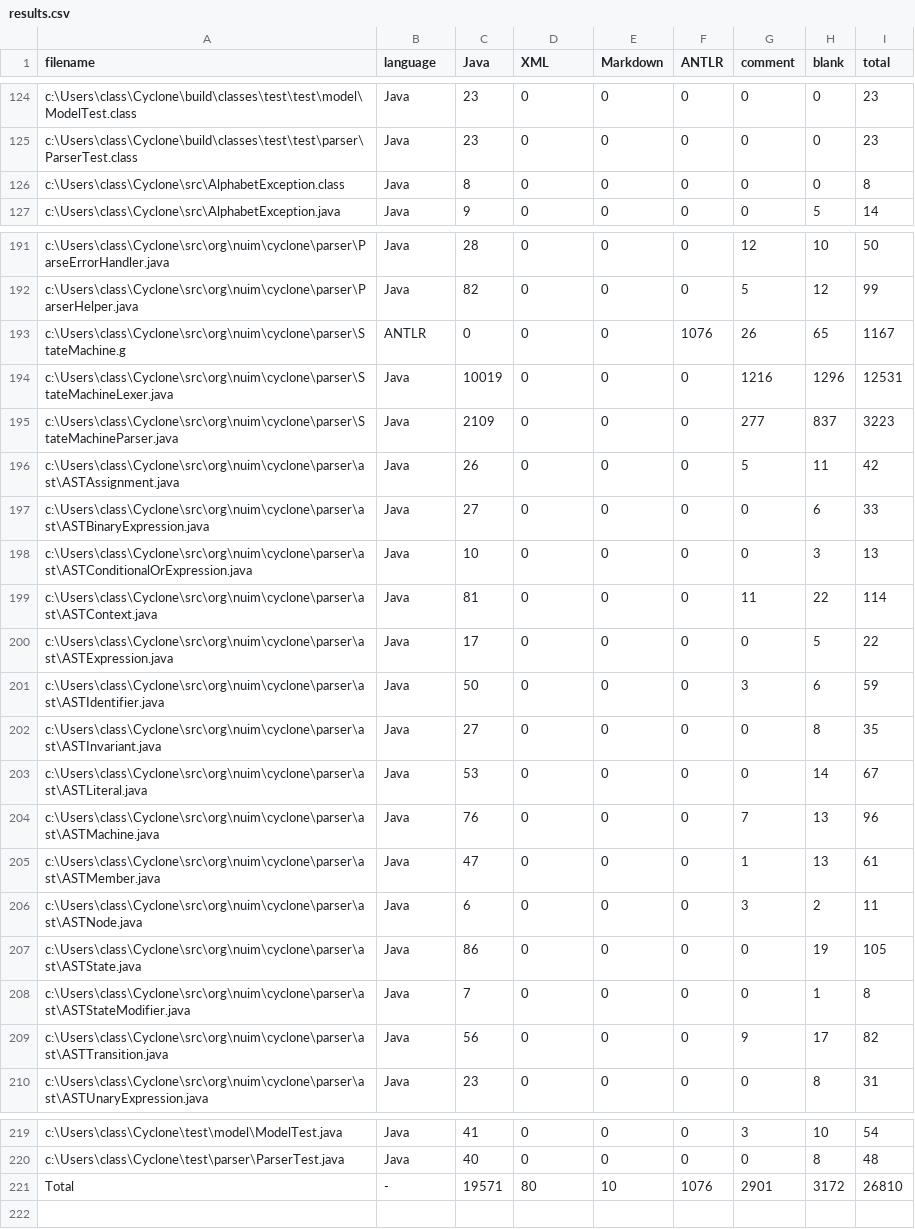
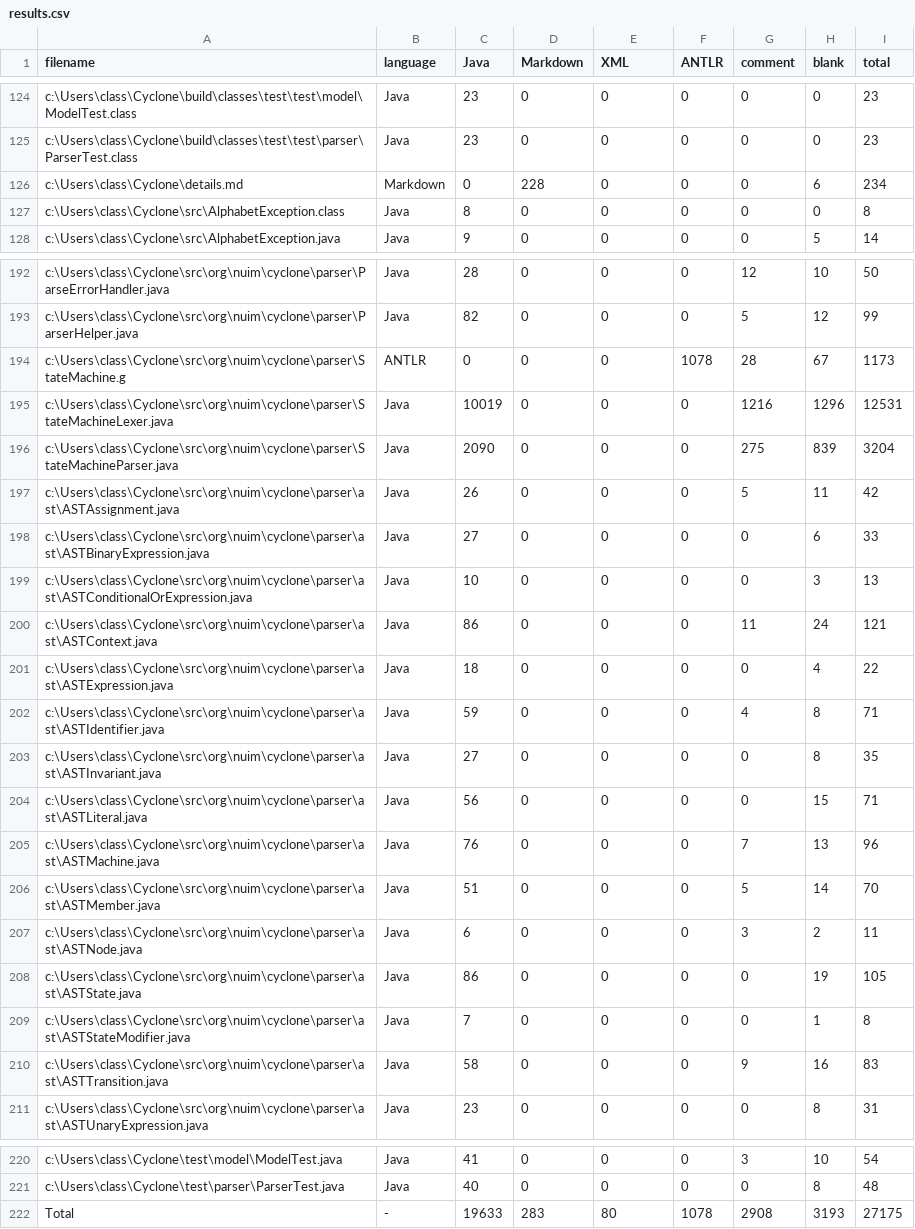
Before and after one commit to classicwuhao/Cyclone, a CSV file: .VSCodeCounter/results.csv, drawn as a sheet; only a part is shown, gaps mark what is left out; the diff covers the shown part only.

```diff
--- a/.VSCodeCounter/results.csv
+++ b/.VSCodeCounter/results.csv
@@ -1 +1 @@
-"filename", "language", "Java", "XML", "Markdown", "ANTLR", "comment", "blank", "total"
+"filename", "language", "Java", "Markdown", "XML", "ANTLR", "comment", "blank", "total"
@@ -125,2 +125,3 @@
 "c:\Users\class\Cyclone\build\classes\test\test\parser\ParserTest.class", "Java", 23, 0, 0, 0, 0, 0, 23
+"c:\Users\class\Cyclone\details.md", "Markdown", 0, 228, 0, 0, 0, 6, 234
 "c:\Users\class\Cyclone\src\AlphabetException.class", "Java", 8, 0, 0, 0, 0, 0, 8
@@ -192,5 +193,5 @@
 "c:\Users\class\Cyclone\src\org\nuim\cyclone\parser\ParserHelper.java", "Java", 82, 0, 0, 0, 5, 12, 99
-"c:\Users\class\Cyclone\src\org\nuim\cyclone\parser\StateMachine.g", "ANTLR", 0, 0, 0, 1076, 26, 65, 1167
+"c:\Users\class\Cyclone\src\org\nuim\cyclone\parser\StateMachine.g", "ANTLR", 0, 0, 0, 1078, 28, 67, 1173
 "c:\Users\class\Cyclone\src\org\nuim\cyclone\parser\StateMachineLexer.java", "Java", 10019, 0, 0, 0, 1216, 1296, 12531
-"c:\Users\class\Cyclone\src\org\nuim\cyclone\parser\StateMachineParser.java", "Java", 2109, 0, 0, 0, 277, 837, 3223
+"c:\Users\class\Cyclone\src\org\nuim\cyclone\parser\StateMachineParser.java", "Java", 2090, 0, 0, 0, 275, 839, 3204
 "c:\Users\class\Cyclone\src\org\nuim\cyclone\parser\ast\ASTAssignment.java", "Java", 26, 0, 0, 0, 5, 11, 42
@@ -198,9 +199,9 @@
 "c:\Users\class\Cyclone\src\org\nuim\cyclone\parser\ast\ASTConditionalOrExpression.java", "Java", 10, 0, 0, 0, 0, 3, 13
-"c:\Users\class\Cyclone\src\org\nuim\cyclone\parser\ast\ASTContext.java", "Java", 81, 0, 0, 0, 11, 22, 114
-"c:\Users\class\Cyclone\src\org\nuim\cyclone\parser\ast\ASTExpression.java", "Java", 17, 0, 0, 0, 0, 5, 22
-"c:\Users\class\Cyclone\src\org\nuim\cyclone\parser\ast\ASTIdentifier.java", "Java", 50, 0, 0, 0, 3, 6, 59
+"c:\Users\class\Cyclone\src\org\nuim\cyclone\parser\ast\ASTContext.java", "Java", 86, 0, 0, 0, 11, 24, 121
+"c:\Users\class\Cyclone\src\org\nuim\cyclone\parser\ast\ASTExpression.java", "Java", 18, 0, 0, 0, 0, 4, 22
+"c:\Users\class\Cyclone\src\org\nuim\cyclone\parser\ast\ASTIdentifier.java", "Java", 59, 0, 0, 0, 4, 8, 71
 "c:\Users\class\Cyclone\src\org\nuim\cyclone\parser\ast\ASTInvariant.java", "Java", 27, 0, 0, 0, 0, 8, 35
-"c:\Users\class\Cyclone\src\org\nuim\cyclone\parser\ast\ASTLiteral.java", "Java", 53, 0, 0, 0, 0, 14, 67
+"c:\Users\class\Cyclone\src\org\nuim\cyclone\parser\ast\ASTLiteral.java", "Java", 56, 0, 0, 0, 0, 15, 71
 "c:\Users\class\Cyclone\src\org\nuim\cyclone\parser\ast\ASTMachine.java", "Java", 76, 0, 0, 0, 7, 13, 96
-"c:\Users\class\Cyclone\src\org\nuim\cyclone\parser\ast\ASTMember.java", "Java", 47, 0, 0, 0, 1, 13, 61
+"c:\Users\class\Cyclone\src\org\nuim\cyclone\parser\ast\ASTMember.java", "Java", 51, 0, 0, 0, 5, 14, 70
 "c:\Users\class\Cyclone\src\org\nuim\cyclone\parser\ast\ASTNode.java", "Java", 6, 0, 0, 0, 3, 2, 11
@@ -208,3 +209,3 @@
 "c:\Users\class\Cyclone\src\org\nuim\cyclone\parser\ast\ASTStateModifier.java", "Java", 7, 0, 0, 0, 0, 1, 8
-"c:\Users\class\Cyclone\src\org\nuim\cyclone\parser\ast\ASTTransition.java", "Java", 56, 0, 0, 0, 9, 17, 82
+"c:\Users\class\Cyclone\src\org\nuim\cyclone\parser\ast\ASTTransition.java", "Java", 58, 0, 0, 0, 9, 16, 83
 "c:\Users\class\Cyclone\src\org\nuim\cyclone\parser\ast\ASTUnaryExpression.java", "Java", 23, 0, 0, 0, 0, 8, 31
@@ -220,2 +221,2 @@
 "c:\Users\class\Cyclone\test\parser\ParserTest.java", "Java", 40, 0, 0, 0, 0, 8, 48
-"Total", "-", 19571, 80, 10, 1076, 2901, 3172, 26810
+"Total", "-", 19633, 283, 80, 1078, 2908, 3193, 27175
```
Also changed, not shown: 25 edited cells elsewhere in this file, 4 other files.
